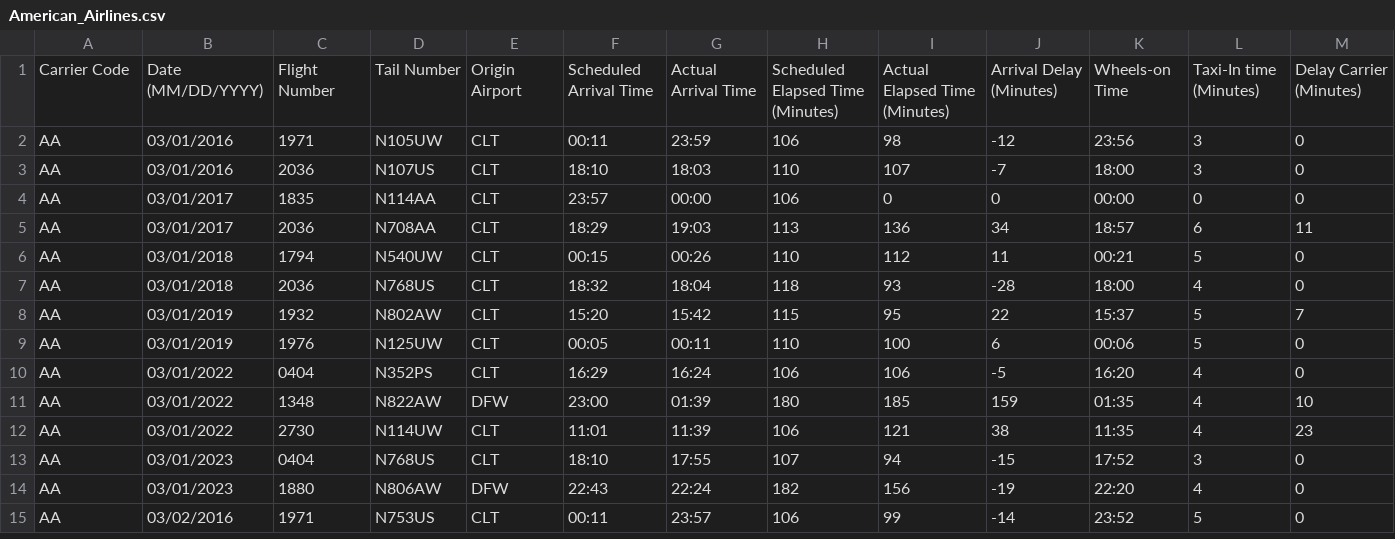
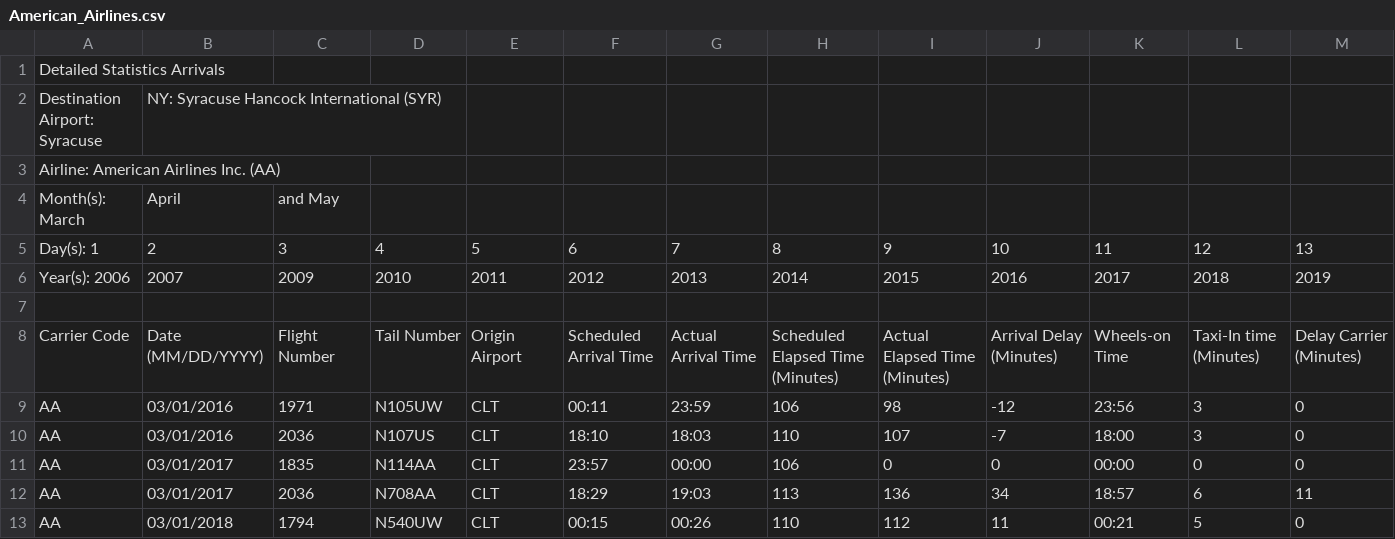
Before and after one commit to akibjawad/predict-flight-landing, a CSV file: data/Arrivals/American_Airlines.csv, drawn as a sheet; only a part is shown; the shorter side is filled out with more unchanged rows; rows hold the shown columns only; the diff names each change by its address in the sheet, - before the commit and + after, or states it on an @@ line.

```diff
--- a/data/Arrivals/American_Airlines.csv
+++ b/data/Arrivals/American_Airlines.csv
+row 1: Detailed Statistics Arrivals
+row 2: Destination Airport: Syracuse | NY: Syracuse Hancock International (SYR)
+row 3: Airline: American Airlines Inc. (AA)
+row 4: Month(s): March | April | and May
+row 5: Day(s): 1 | 2 | 3 | 4 | 5 | 6 | 7 | 8 | 9 | 10 | 11 | 12 | 13
+row 6: Year(s): 2006 | 2007 | 2009 | 2010 | 2011 | 2012 | 2013 | 2014 | 2015 | 2016 | 2017 | 2018 | 2019
+row 7: (empty)
```
Also changed, not shown: data/Arrivals/Delta_Airlines.csv, data/Arrivals/JetBlue_Airlines.csv, 4 other files.
